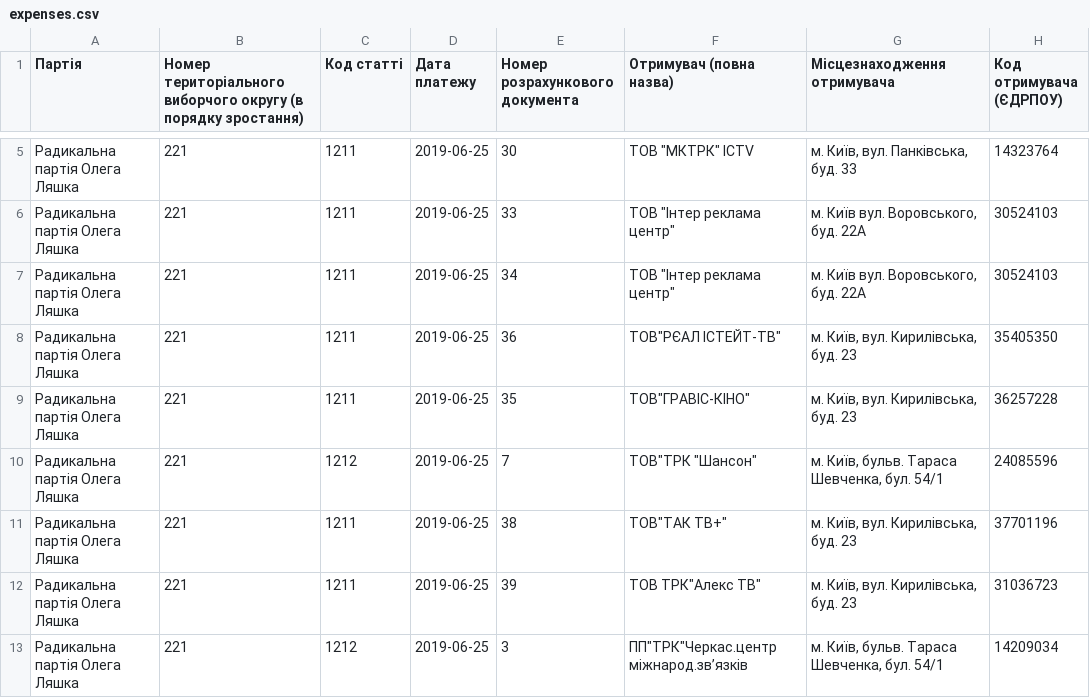
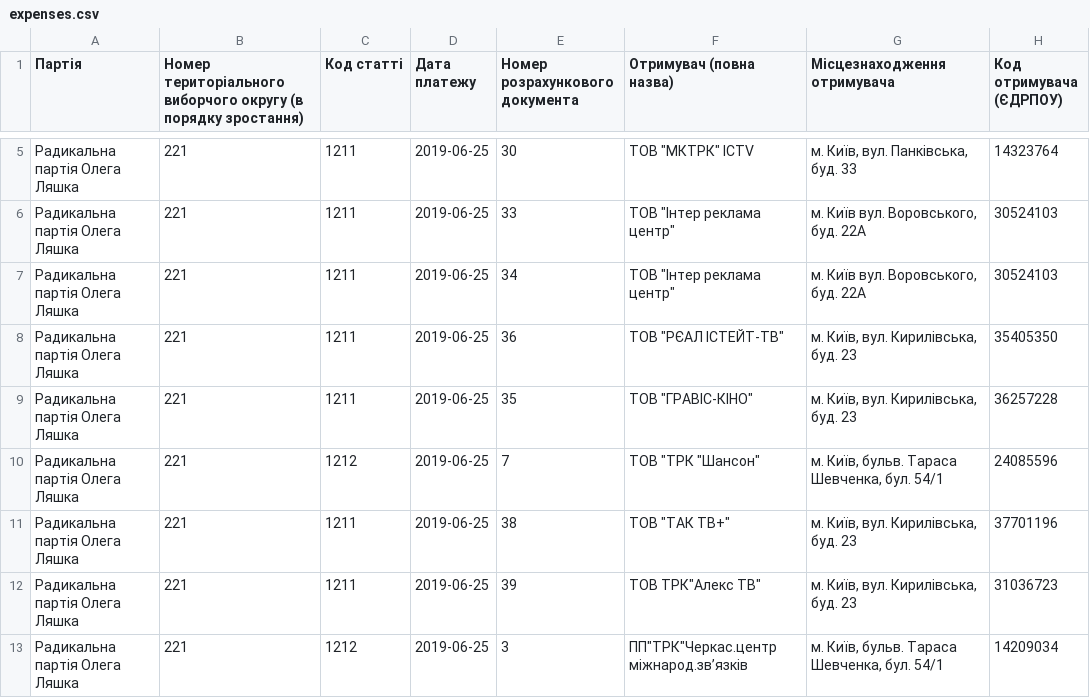
Before and after one commit to chesnolabs/election2019_party_reports_data, a CSV file: Радикальна партія/expenses.csv, drawn as a sheet; only a part is shown, gaps mark what is left out; the diff covers the shown part only; the diff names each change by its address in the sheet, - before the commit and + after, or states it on an @@ line.

```diff
--- a/Радикальна партія/expenses.csv
+++ b/Радикальна партія/expenses.csv
-F8 (Отримувач (повна назва)): ТОВ"РЄАЛ ІСТЕЙТ-ТВ"
+F8 (Отримувач (повна назва)): ТОВ "РЄАЛ ІСТЕЙТ-ТВ"
-F9 (Отримувач (повна назва)): ТОВ"ГРАВІС-КІНО"
+F9 (Отримувач (повна назва)): ТОВ "ГРАВІС-КІНО"
-F10 (Отримувач (повна назва)): ТОВ"ТРК "Шансон"
+F10 (Отримувач (повна назва)): ТОВ "ТРК "Шансон"
-F11 (Отримувач (повна назва)): ТОВ"ТАК ТВ+"
+F11 (Отримувач (повна назва)): ТОВ "ТАК ТВ+"
```
Also changed, not shown: 65 edited cells elsewhere in this file, Батьківщина/donations.csv, Батьківщина/expenses.csv, 14 other files.
